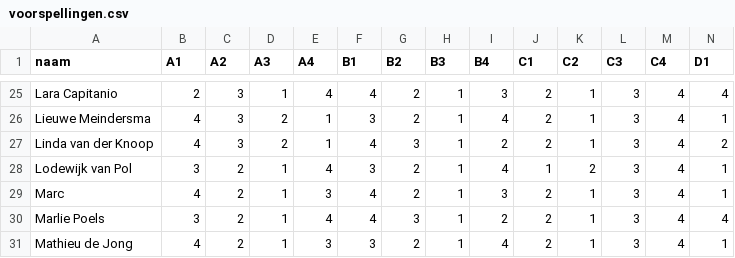
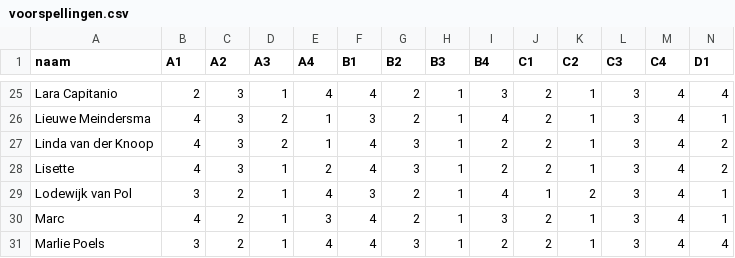
Before and after one commit to RSlanjouw/wk_2026, a CSV file: data/voorspellingen.csv, drawn as a sheet; only a part is shown, gaps mark what is left out; the shorter side is filled out with more unchanged rows; rows hold the shown columns only; the diff names each change by its address in the sheet, - before the commit and + after, or states it on an @@ line.

Commit message:
Weghorst!!

```diff
--- a/data/voorspellingen.csv
+++ b/data/voorspellingen.csv
+row 28: Lisette | 4 | 3 | 1 | 2 | 4 | 3 | 1 | 2 | 2 | 1 | 3 | 4 | 2
```
